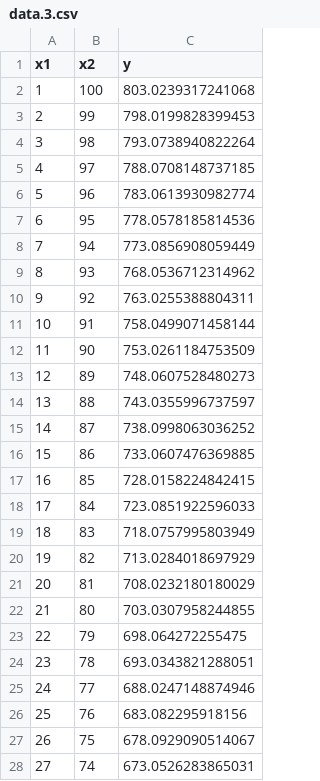
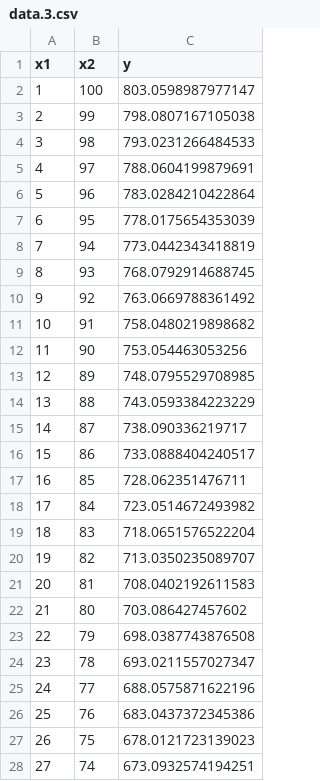
Before and after one commit to Hetsunya/machine-learning, a CSV file: lab2/3/data.3.csv, drawn as a sheet; only a part is shown; the diff covers the shown part only.

```diff
--- a/lab2/3/data.3.csv
+++ b/lab2/3/data.3.csv
@@ -1,28 +1,28 @@
 x1,x2,y
-1,100,803.0239317241068
-2,99,798.0199828399453
-3,98,793.0738940822264
-4,97,788.0708148737185
-5,96,783.0613930982774
-6,95,778.0578185814536
-7,94,773.0856908059449
-8,93,768.0536712314962
-9,92,763.0255388804311
-10,91,758.0499071458144
-11,90,753.0261184753509
-12,89,748.0607528480273
-13,88,743.0355996737597
-14,87,738.0998063036252
-15,86,733.0607476369885
-16,85,728.0158224842415
-17,84,723.0851922596033
-18,83,718.0757995803949
-19,82,713.0284018697929
-20,81,708.0232180180029
-21,80,703.0307958244855
-22,79,698.064272255475
-23,78,693.0343821288051
-24,77,688.0247148874946
-25,76,683.082295918156
-26,75,678.0929090514067
-27,74,673.0526283865031
+1,100,803.0598987977147
+2,99,798.0807167105038
+3,98,793.0231266484533
+4,97,788.0604199879691
+5,96,783.0284210422864
+6,95,778.0175654353039
+7,94,773.0442343418819
+8,93,768.0792914688745
+9,92,763.0669788361492
+10,91,758.0480219898682
+11,90,753.054463053256
+12,89,748.0795529708985
+13,88,743.0593384223229
+14,87,738.090336219717
+15,86,733.0888404240517
+16,85,728.062351476711
+17,84,723.0514672493982
+18,83,718.0651576522204
+19,82,713.0350235089707
+20,81,708.0402192611583
+21,80,703.086427457602
+22,79,698.0387743876508
+23,78,693.0211557027347
+24,77,688.0575871622196
+25,76,683.0437372345386
+26,75,678.0121723139023
+27,74,673.0932574194251
```
Also changed, not shown: 73 edited cells elsewhere in this file, 9 other files.
